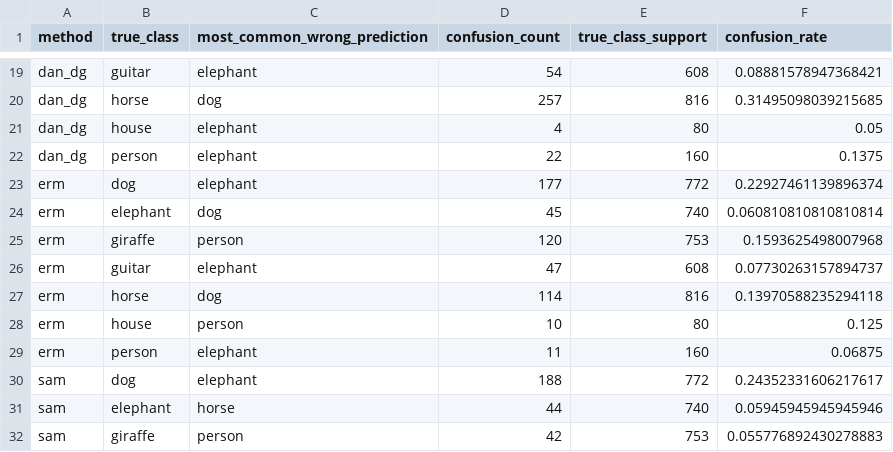
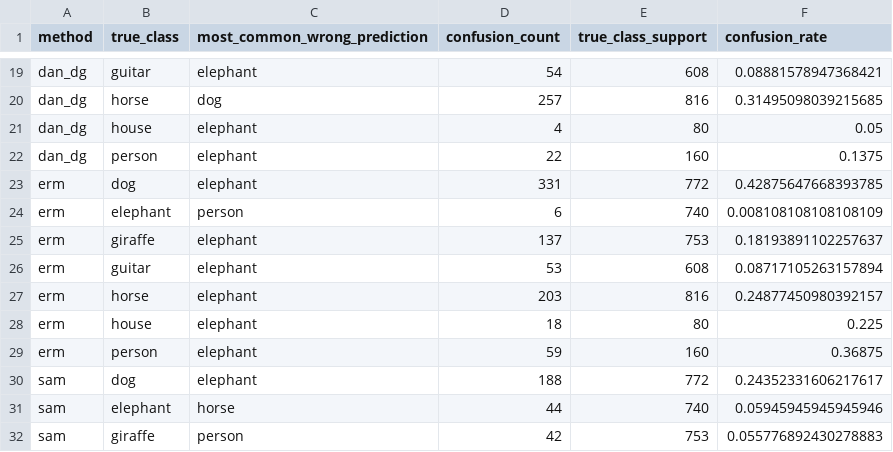
Before and after one commit to umairs5/atml-pa1, a CSV file: task3/results/final_evaluation/dominant_sketch_confusions.csv, drawn as a sheet; only a part is shown, gaps mark what is left out.

```diff
--- a/task3/results/final_evaluation/dominant_sketch_confusions.csv
+++ b/task3/results/final_evaluation/dominant_sketch_confusions.csv
@@ -22,9 +22,9 @@ dan_dg,house,elephant,4,80,0.05
 dan_dg,person,elephant,22,160,0.1375
-erm,dog,elephant,177,772,0.22927461139896374
-erm,elephant,dog,45,740,0.060810810810810814
-erm,giraffe,person,120,753,0.1593625498007968
-erm,guitar,elephant,47,608,0.07730263157894737
-erm,horse,dog,114,816,0.13970588235294118
-erm,house,person,10,80,0.125
-erm,person,elephant,11,160,0.06875
+erm,dog,elephant,331,772,0.42875647668393785
+erm,elephant,person,6,740,0.008108108108108109
+erm,giraffe,elephant,137,753,0.18193891102257637
+erm,guitar,elephant,53,608,0.08717105263157894
+erm,horse,elephant,203,816,0.24877450980392157
+erm,house,elephant,18,80,0.225
+erm,person,elephant,59,160,0.36875
 sam,dog,elephant,188,772,0.24352331606217617
```
Also changed, not shown: task3/results/final_evaluation/metrics.csv, task3/results/final_evaluation/per_class_accuracy.csv, 5 other files.
